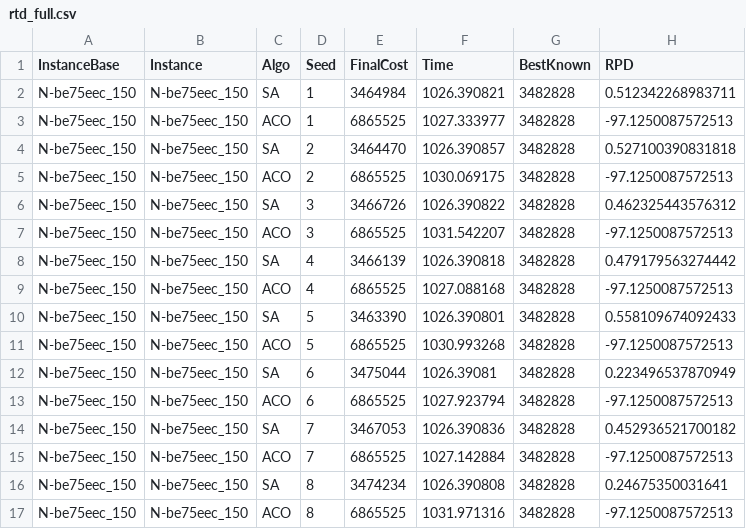
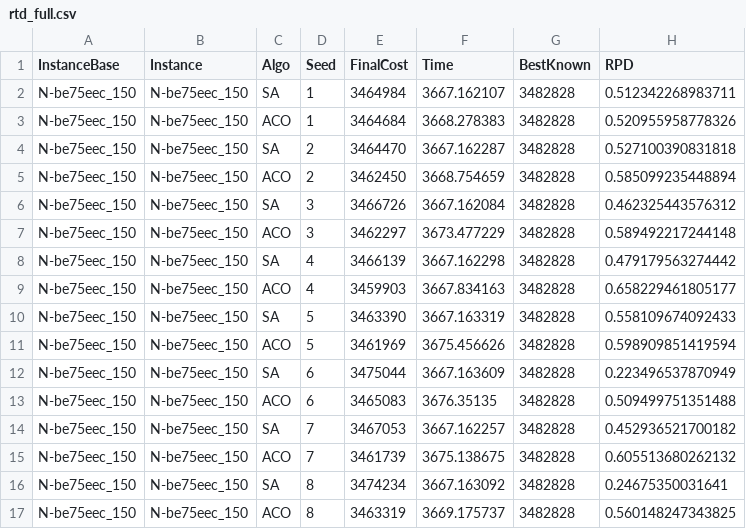
Before and after one commit to lBrunard/Linear-Ordering-Problem, a CSV file: results_2/rtd_full.csv, drawn as a sheet; only a part is shown; the diff covers the shown part only.

Commit message:
Update results and statistics for RTD analysis
- Modified `rtd_full.csv` to reflect updated final costs and times for SA and ACO algorithms across instances.
- Adjusted `rtd_summary.csv` to include new success rates and mean times based on the latest results.
- Revised `summary_statistics.csv` to correct mean RPD values and standard deviations for ACO and SA algorithms.
- Updated `wilcoxon_tests.csv` to reflect new statistical test results between algorithms.

```diff
--- a/results_2/rtd_full.csv
+++ b/results_2/rtd_full.csv
@@ -1,17 +1,17 @@
 "InstanceBase","Instance","Algo","Seed","FinalCost","Time","BestKnown","RPD"
-"N-be75eec_150","N-be75eec_150","SA",1,3464984,1026.390821,3482828,0.512342268983711
-"N-be75eec_150","N-be75eec_150","ACO",1,6865525,1027.333977,3482828,-97.1250087572513
-"N-be75eec_150","N-be75eec_150","SA",2,3464470,1026.390857,3482828,0.527100390831818
-"N-be75eec_150","N-be75eec_150","ACO",2,6865525,1030.069175,3482828,-97.1250087572513
-"N-be75eec_150","N-be75eec_150","SA",3,3466726,1026.390822,3482828,0.462325443576312
-"N-be75eec_150","N-be75eec_150","ACO",3,6865525,1031.542207,3482828,-97.1250087572513
-"N-be75eec_150","N-be75eec_150","SA",4,3466139,1026.390818,3482828,0.479179563274442
-"N-be75eec_150","N-be75eec_150","ACO",4,6865525,1027.088168,3482828,-97.1250087572513
-"N-be75eec_150","N-be75eec_150","SA",5,3463390,1026.390801,3482828,0.558109674092433
-"N-be75eec_150","N-be75eec_150","ACO",5,6865525,1030.993268,3482828,-97.1250087572513
-"N-be75eec_150","N-be75eec_150","SA",6,3475044,1026.39081,3482828,0.223496537870949
-"N-be75eec_150","N-be75eec_150","ACO",6,6865525,1027.923794,3482828,-97.1250087572513
-"N-be75eec_150","N-be75eec_150","SA",7,3467053,1026.390836,3482828,0.452936521700182
-"N-be75eec_150","N-be75eec_150","ACO",7,6865525,1027.142884,3482828,-97.1250087572513
-"N-be75eec_150","N-be75eec_150","SA",8,3474234,1026.390808,3482828,0.24675350031641
-"N-be75eec_150","N-be75eec_150","ACO",8,6865525,1031.971316,3482828,-97.1250087572513
+"N-be75eec_150","N-be75eec_150","SA",1,3464984,3667.162107,3482828,0.512342268983711
+"N-be75eec_150","N-be75eec_150","ACO",1,3464684,3668.278383,3482828,0.520955958778326
+"N-be75eec_150","N-be75eec_150","SA",2,3464470,3667.162287,3482828,0.527100390831818
+"N-be75eec_150","N-be75eec_150","ACO",2,3462450,3668.754659,3482828,0.585099235448894
+"N-be75eec_150","N-be75eec_150","SA",3,3466726,3667.162084,3482828,0.462325443576312
+"N-be75eec_150","N-be75eec_150","ACO",3,3462297,3673.477229,3482828,0.589492217244148
+"N-be75eec_150","N-be75eec_150","SA",4,3466139,3667.162298,3482828,0.479179563274442
+"N-be75eec_150","N-be75eec_150","ACO",4,3459903,3667.834163,3482828,0.658229461805177
+"N-be75eec_150","N-be75eec_150","SA",5,3463390,3667.163319,3482828,0.558109674092433
+"N-be75eec_150","N-be75eec_150","ACO",5,3461969,3675.456626,3482828,0.598909851419594
+"N-be75eec_150","N-be75eec_150","SA",6,3475044,3667.163609,3482828,0.223496537870949
+"N-be75eec_150","N-be75eec_150","ACO",6,3465083,3676.35135,3482828,0.509499751351488
+"N-be75eec_150","N-be75eec_150","SA",7,3467053,3667.162257,3482828,0.452936521700182
+"N-be75eec_150","N-be75eec_150","ACO",7,3461739,3675.138675,3482828,0.605513680262132
+"N-be75eec_150","N-be75eec_150","SA",8,3474234,3667.163092,3482828,0.24675350031641
+"N-be75eec_150","N-be75eec_150","ACO",8,3463319,3669.175737,3482828,0.560148247343825
```
Also changed, not shown: 168 edited cells elsewhere in this file, results_2/per_instance_rpd.csv, results_2/rtd_summary.csv, 18 other files.
